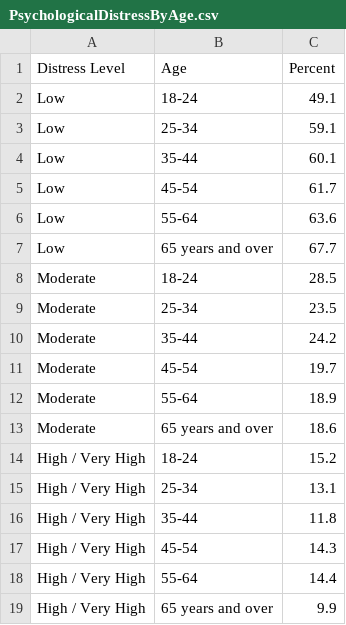
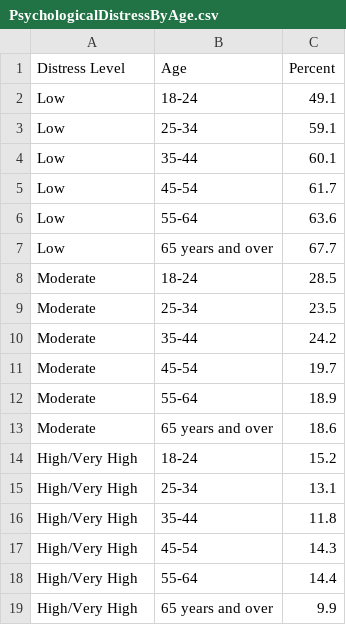
Before and after one commit to eibi0001/DataVis, a CSV file: data/PsychologicalDistressByAge.csv, drawn as a sheet.

Commit message:
Update PsychologicalDistressByAge.csv

```diff
--- a/data/PsychologicalDistressByAge.csv
+++ b/data/PsychologicalDistressByAge.csv
@@ -13,7 +13,7 @@ Moderate,55-64,18.9
 Moderate,65 years and over,18.6
-High / Very High,	18-24,15.2
-High / Very High,	25-34,13.1
-High / Very High,	35-44,11.8
-High / Very High,	45-54,14.3
-High / Very High,	55-64,14.4
-High / Very High,	65 years and over,9.9
+High/Very High,18-24,15.2
+High/Very High,25-34,13.1
+High/Very High,35-44,11.8
+High/Very High,45-54,14.3
+High/Very High,55-64,14.4
+High/Very High,65 years and over,9.9,
```
